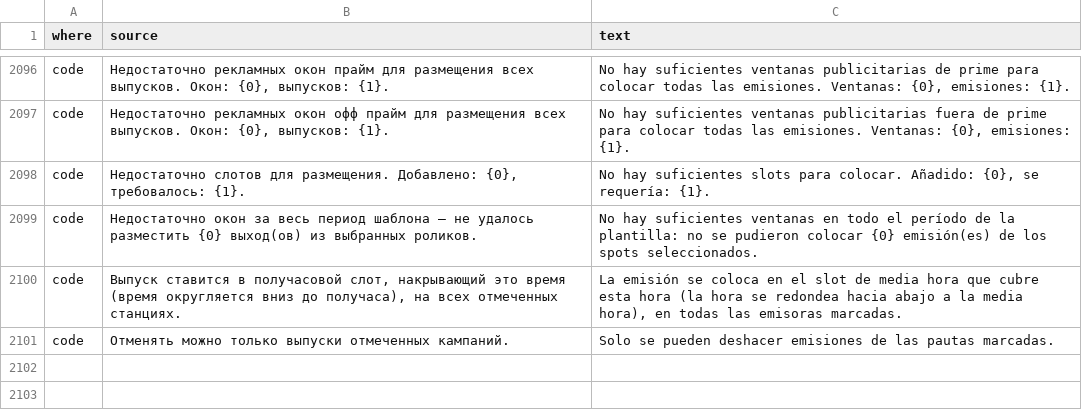
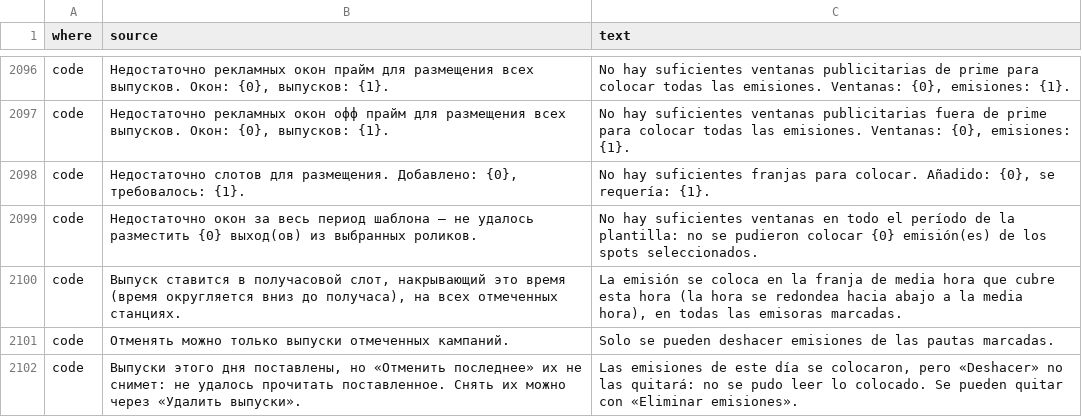
Before and after one commit to MikeFog/qd2, a TSV file: ArtvisDB/Scripts/i18n/es.tsv, drawn as a sheet; only a part is shown, gaps mark what is left out.

```diff
--- a/ArtvisDB/Scripts/i18n/es.tsv
+++ b/ArtvisDB/Scripts/i18n/es.tsv
@@ -2097,5 +2097,6 @@ code	Недостаточно рекламных окон прайм для ра
 code	Недостаточно рекламных окон офф прайм для размещения всех выпусков. Окон: {0}, выпусков: {1}.	No hay suficientes ventanas publicitarias fuera de prime para colocar todas las emisiones. Ventanas: {0}, emisiones: {1}.
-code	Недостаточно слотов для размещения. Добавлено: {0}, требовалось: {1}.	No hay suficientes slots para colocar. Añadido: {0}, se requería: {1}.
+code	Недостаточно слотов для размещения. Добавлено: {0}, требовалось: {1}.	No hay suficientes franjas para colocar. Añadido: {0}, se requería: {1}.
 code	Недостаточно окон за весь период шаблона — не удалось разместить {0} выход(ов) из выбранных роликов.	No hay suficientes ventanas en todo el período de la plantilla: no se pudieron colocar {0} emisión(es) de los spots seleccionados.
-code	Выпуск ставится в получасовой слот, накрывающий это время (время округляется вниз до получаса), на всех отмеченных станциях.	La emisión se coloca en el slot de media hora que cubre esta hora (la hora se redondea hacia abajo a la media hora), en todas las emisoras marcadas.
+code	Выпуск ставится в получасовой слот, накрывающий это время (время округляется вниз до получаса), на всех отмеченных станциях.	La emisión se coloca en la franja de media hora que cubre esta hora (la hora se redondea hacia abajo a la media hora), en todas las emisoras marcadas.
 code	Отменять можно только выпуски отмеченных кампаний.	Solo se pueden deshacer emisiones de las pautas marcadas.
+code	Выпуски этого дня поставлены, но «Отменить последнее» их не снимет: не удалось прочитать поставленное. Снять их можно через «Удалить выпуски».	Las emisiones de este día se colocaron, pero «Deshacer» no las quitará: no se pudo leer lo colocado. Se pueden quitar con «Eliminar emisiones».
```
Also changed, not shown: 11 other files.
